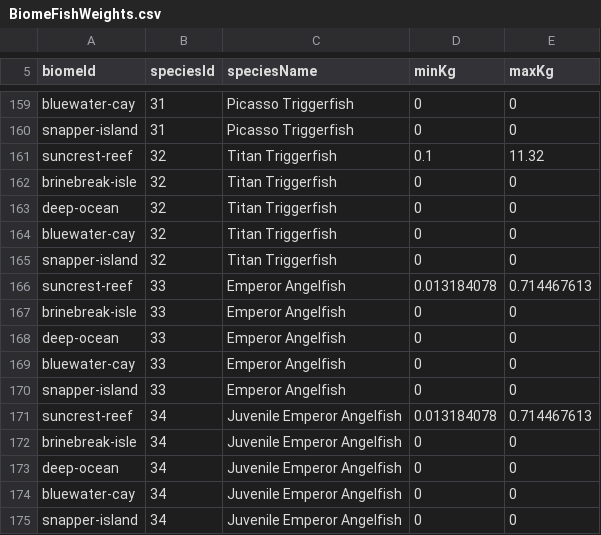
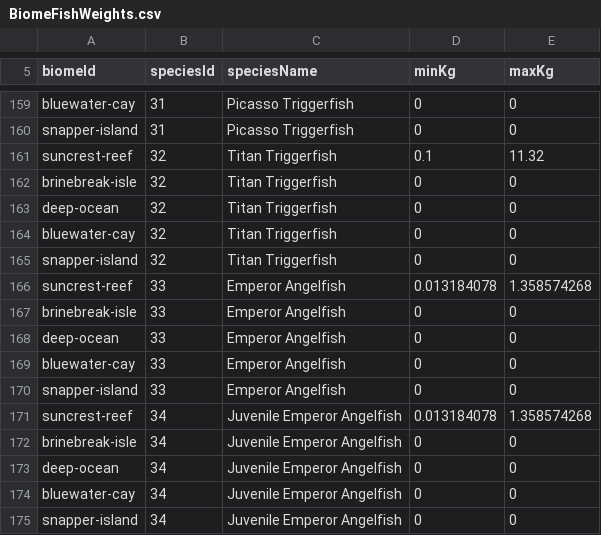
Before and after one commit to EthanL1245/3D-Android-Open-World, a CSV file: Assets/Resources/FishingTuning/BiomeFishWeights.csv, drawn as a sheet; only a part is shown, gaps mark what is left out.

```diff
--- a/Assets/Resources/FishingTuning/BiomeFishWeights.csv
+++ b/Assets/Resources/FishingTuning/BiomeFishWeights.csv
@@ -165,3 +165,3 @@ bluewater-cay,32,Titan Triggerfish,0,0
 snapper-island,32,Titan Triggerfish,0,0
-suncrest-reef,33,Emperor Angelfish,0.013184078,0.714467613
+suncrest-reef,33,Emperor Angelfish,0.013184078,1.358574268
 brinebreak-isle,33,Emperor Angelfish,0,0
@@ -170,3 +170,3 @@ bluewater-cay,33,Emperor Angelfish,0,0
 snapper-island,33,Emperor Angelfish,0,0
-suncrest-reef,34,Juvenile Emperor Angelfish,0.013184078,0.714467613
+suncrest-reef,34,Juvenile Emperor Angelfish,0.013184078,1.358574268
 brinebreak-isle,34,Juvenile Emperor Angelfish,0,0
```
Also changed, not shown: Assets/Resources/FishingTuning/FishStats.csv, 7 other files.
